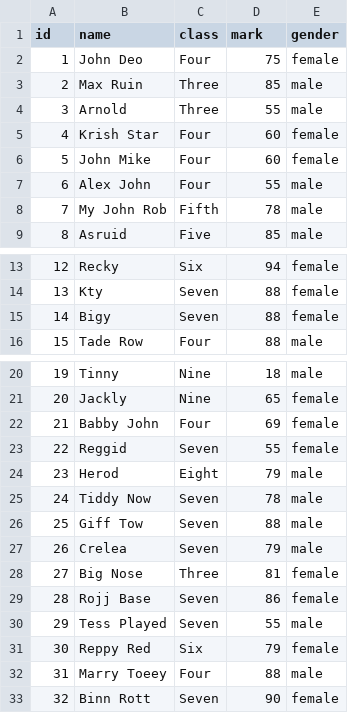
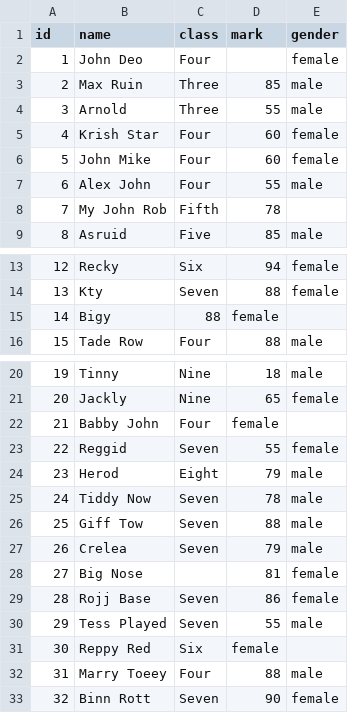
Before and after one commit to ragin-10-rdg/PRG_330_PythonProgramming, a CSV file: Data/student.csv, drawn as a sheet; only a part is shown, gaps mark what is left out.

```diff
--- a/Data/student.csv
+++ b/Data/student.csv
@@ -1,3 +1,3 @@
 id,name,class,mark,gender
-1,John Deo,Four,75,female
+1,John Deo,Four,,female
 2,Max Ruin,Three,85,male
@@ -7,3 +7,3 @@ id,name,class,mark,gender
 6,Alex John,Four,55,male
-7,My John Rob,Fifth,78,male
+7,My John Rob,Fifth,78,
 8,Asruid,Five,85,male
@@ -14,3 +14,3 @@ id,name,class,mark,gender
 13,Kty,Seven,88,female
-14,Bigy,Seven,88,female
+14,Bigy,88,female
 15,Tade Row,Four,88,male
@@ -21,3 +21,3 @@ id,name,class,mark,gender
 20,Jackly,Nine,65,female
-21,Babby John,Four,69,female
+21,Babby John,Four,female
 22,Reggid,Seven,55,female
@@ -27,6 +27,6 @@ id,name,class,mark,gender
 26,Crelea,Seven,79,male
-27,Big Nose,Three,81,female
+27,Big Nose,,81,female
 28,Rojj Base,Seven,86,female
 29,Tess Played,Seven,55,male
-30,Reppy Red,Six,79,female
+30,Reppy Red,Six,female
 31,Marry Toeey,Four,88,male
```
Also changed, not shown: 1 other file.
